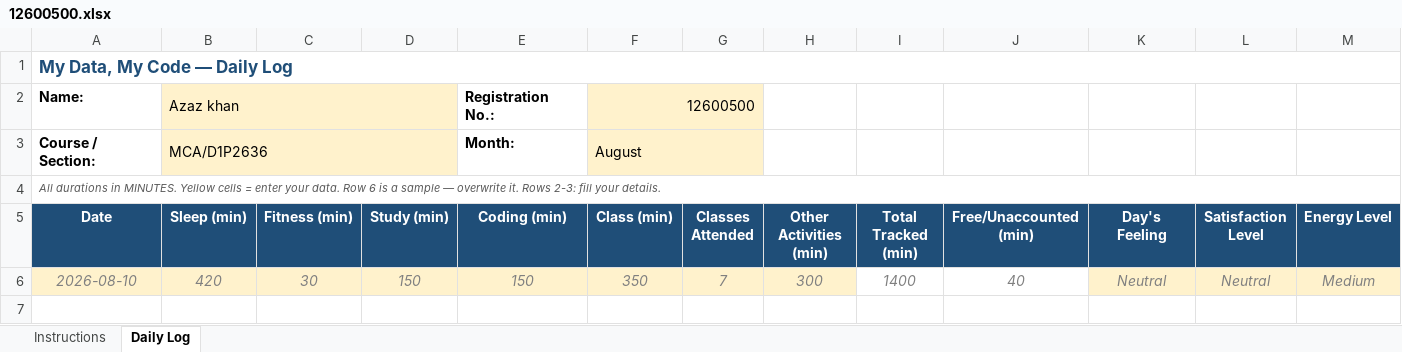
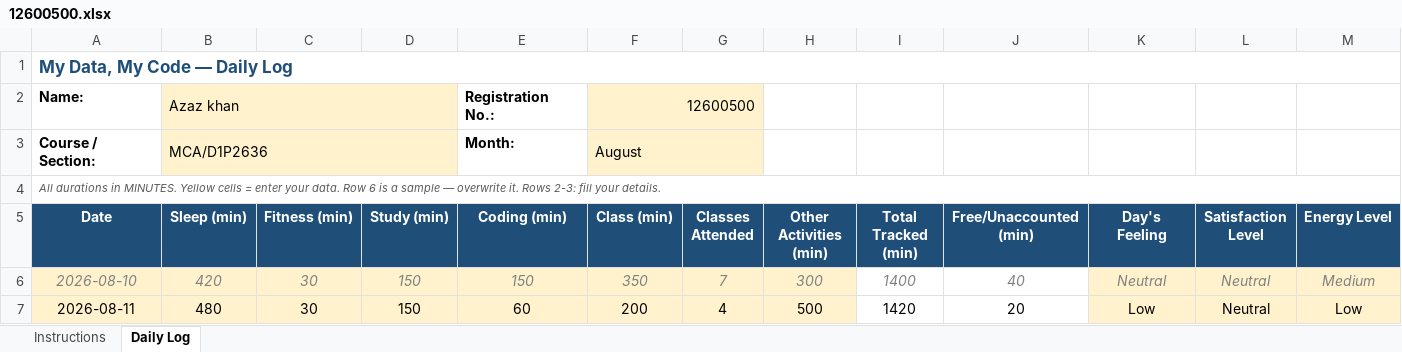
Before and after one commit to Ajaj0000/cap776, an Excel workbook: 12600500.xlsx, sheet Daily Log, drawn as a sheet; only a part is shown; values as stored, in another font and other column widths than the file's, no borders; conditional formats not drawn; rows hold the shown columns only; the diff names each change by its address in the sheet, - before the commit and + after, or states it on an @@ line.

Commit message:
11-aug-2026

```diff
--- a/12600500.xlsx (sheet Daily Log)
+++ b/12600500.xlsx (sheet Daily Log)
+row 7: 2026-08-11 | 480 | 30 | 150 | 60 | 200 | 4 | 500 | 1420 | 20 | Low | Neutral | Low
```
